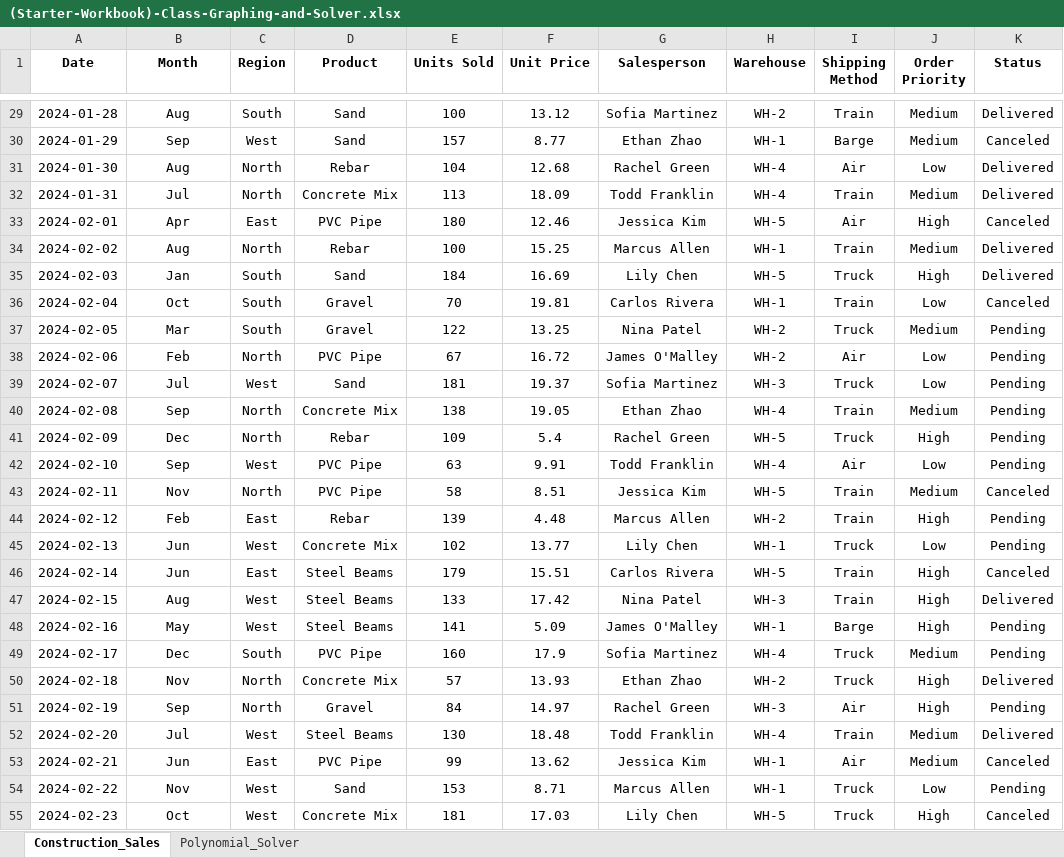
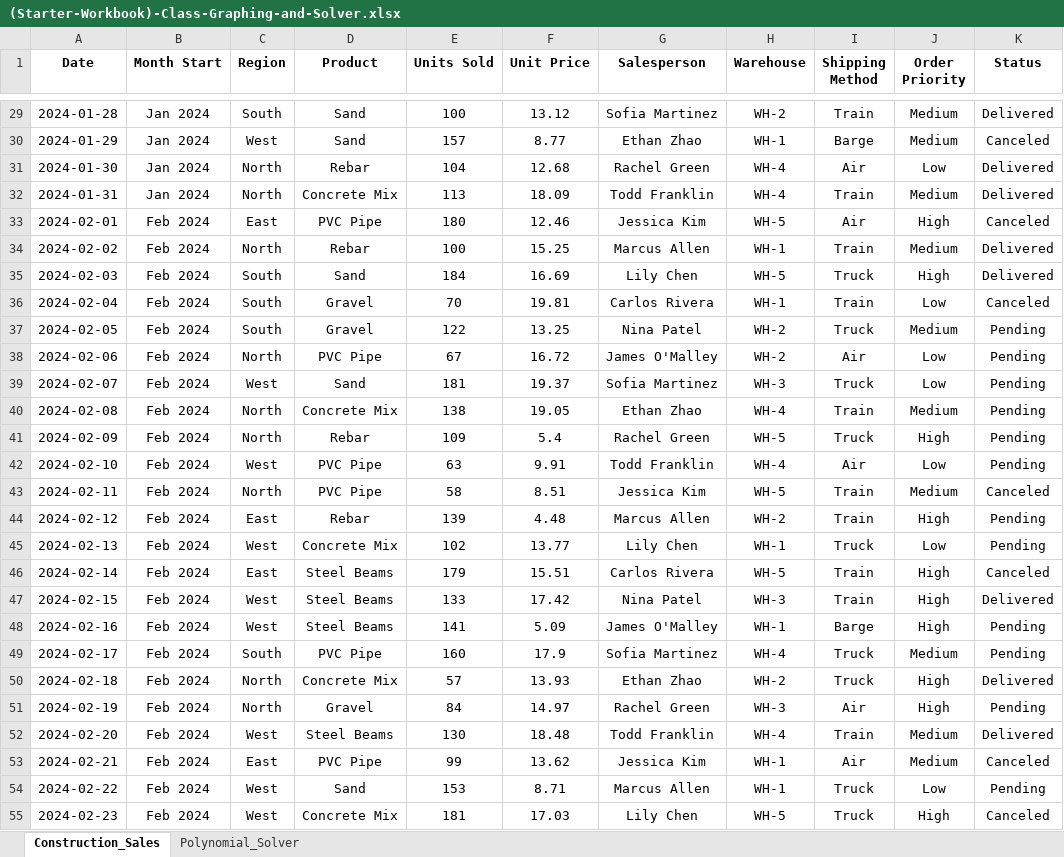
Before and after one commit to byu-cce270/content, an Excel workbook: docs/unit1/4_graphing_numsolver/(Starter-Workbook)-Class-Graphing-and-Solver.xlsx, sheet Construction_Sales, drawn as a sheet; only a part is shown, gaps mark what is left out; values as stored, in another font and other column widths than the file's, no borders; table styles not drawn; the diff covers the shown part only; the diff names each change by its address in the sheet, - before the commit and + after, or states it on an @@ line.

```diff
--- a/docs/unit1/4_graphing_numsolver/(Starter-Workbook)-Class-Graphing-and-Solver.xlsx (sheet Construction_Sales)
+++ b/docs/unit1/4_graphing_numsolver/(Starter-Workbook)-Class-Graphing-and-Solver.xlsx (sheet Construction_Sales)
-B1: Month
+B1: Month Start
-B29 (Month Start): Aug
+B29 (Month Start): Jan 2024
-B30 (Month Start): Sep
+B30 (Month Start): Jan 2024
-B31 (Month Start): Aug
+B31 (Month Start): Jan 2024
-B32 (Month Start): Jul
+B32 (Month Start): Jan 2024
-B33 (Month Start): Apr
+B33 (Month Start): Feb 2024
-B34 (Month Start): Aug
+B34 (Month Start): Feb 2024
-B35 (Month Start): Jan
+B35 (Month Start): Feb 2024
-B36 (Month Start): Oct
+B36 (Month Start): Feb 2024
-B37 (Month Start): Mar
+B37 (Month Start): Feb 2024
-B38 (Month Start): Feb
+B38 (Month Start): Feb 2024
-B39 (Month Start): Jul
+B39 (Month Start): Feb 2024
-B40 (Month Start): Sep
+B40 (Month Start): Feb 2024
-B41 (Month Start): Dec
+B41 (Month Start): Feb 2024
-B42 (Month Start): Sep
+B42 (Month Start): Feb 2024
-B43 (Month Start): Nov
+B43 (Month Start): Feb 2024
-B44 (Month Start): Feb
+B44 (Month Start): Feb 2024
-B45:B46 (Month Start): Jun
+B45:B46 (Month Start): Feb 2024
-B47 (Month Start): Aug
+B47 (Month Start): Feb 2024
-B48 (Month Start): May
+B48 (Month Start): Feb 2024
-B49 (Month Start): Dec
+B49 (Month Start): Feb 2024
-B50 (Month Start): Nov
+B50 (Month Start): Feb 2024
-B51 (Month Start): Sep
+B51 (Month Start): Feb 2024
-B52 (Month Start): Jul
+B52 (Month Start): Feb 2024
-B53 (Month Start): Jun
+B53 (Month Start): Feb 2024
-B54 (Month Start): Nov
+B54 (Month Start): Feb 2024
-B55 (Month Start): Oct
+B55 (Month Start): Feb 2024
```
Also changed, not shown: 973 edited cells elsewhere in this sheet, sheet Polynomial_Solver, charts or pictures, docs/unit1/4_graphing_numsolver/(Starter-Workbook)-HW-Graphing-and-Solver.xlsx, docs/unit1/4_graphing_numsolver/(Starter-Workbook)-Pre-Graphing-and-Solver.xlsx, 5 other files.
